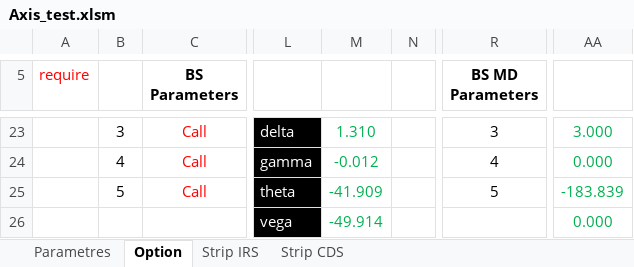
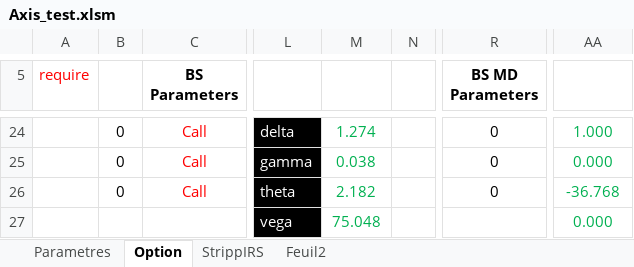
Before and after one commit to mbaAxis/Valo, an Excel workbook: common/Axis_test.xlsm, sheet Option, drawn as a sheet; only a part is shown, gaps mark what is left out; values as stored, in another font and other column widths than the file's, no borders; charts and pictures not drawn; addresses are those after the commit; the diff covers the shown part only; the diff names each change by its address in the sheet, - before the commit and + after, or states it on an @@ line.

Commit message:
add "quantity" parameter in options pricing functions

```diff
--- a/common/Axis_test.xlsm (sheet Option)
+++ b/common/Axis_test.xlsm (sheet Option)
-sheet tab: Strip IRS
+sheet tab: Feuil2
-sheet tab: Strip CDS
+sheet tab: StrippIRS
-B24: 3
+B24: 0
-M24: 1.310
+M24: 1.274
-R24 (BS MD Parameters): 3
+R24 (BS MD Parameters): 0
-AA24: 3.000
+AA24: 1.000
-B25: 4
+B25: 0
-M25: -0.012
+M25: 0.038
-R25 (BS MD Parameters): 4
+R25 (BS MD Parameters): 0
-B26: 5
+B26: 0
-M26: -41.909
+M26: 2.182
-R26 (BS MD Parameters): 5
+R26 (BS MD Parameters): 0
-AA26: -183.839
+AA26: -36.768
-M27: -49.914
+M27: 75.048
```
Also changed, not shown: 10 added rows, 9 removed rows, 12 edited cells and cell formats elsewhere in this sheet, sheet Feuil2, formulas that keep their value, charts or pictures, 8 other files.
